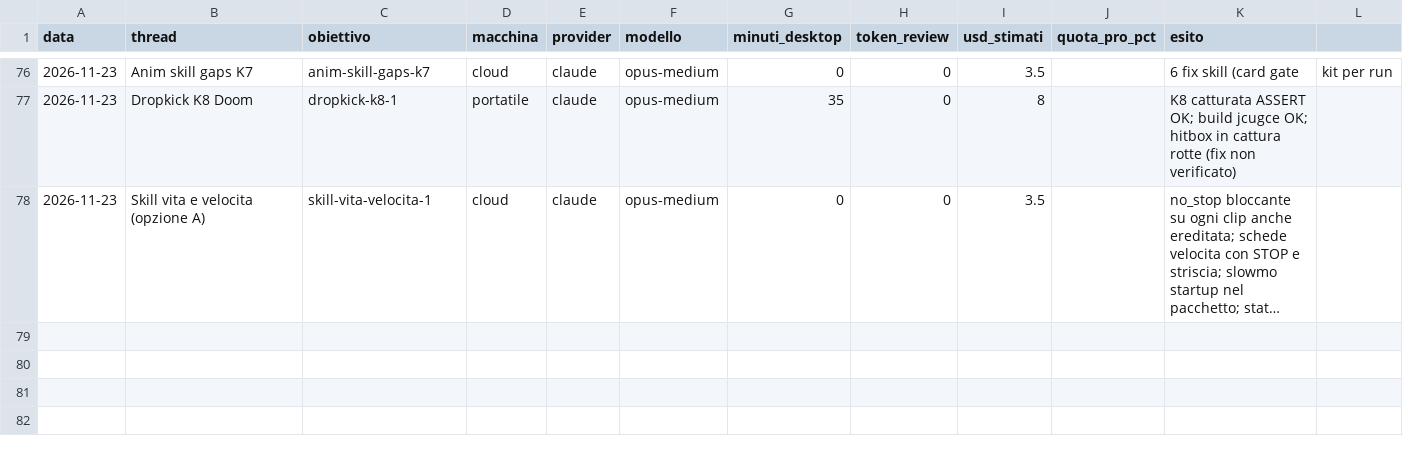
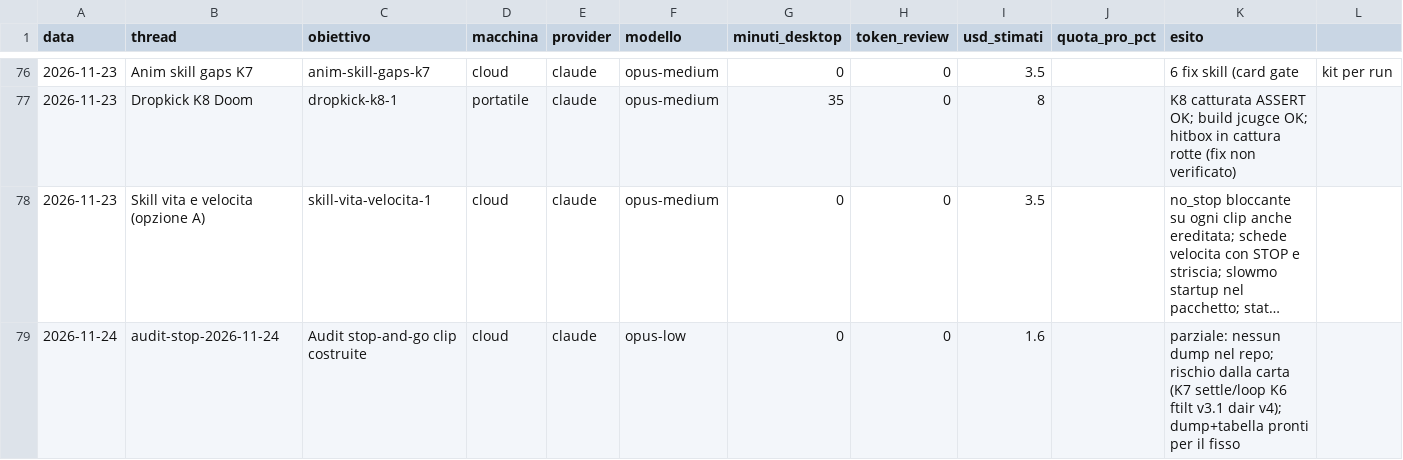
Before and after one commit to xJusteen47/GASP_GiustinoTest_5.8, a CSV file: handoffs/costi.csv, drawn as a sheet; only a part is shown, gaps mark what is left out; long unchanged cells end in …; rows hold the shown columns only; the diff names each change by its address in the sheet, - before the commit and + after, or states it on an @@ line.

```diff
--- a/handoffs/costi.csv
+++ b/handoffs/costi.csv
+row 79: 2026-11-24 | audit-stop-2026-11-24 | Audit stop-and-go clip costruite | cloud | claude | opus-low | 0 | 0 | 1.6 |  | parziale: nessun dump nel repo; rischio dalla carta (K7 settle/loop K6 ftilt v3.1 dair v4); dump+tabella pronti per il fisso
```
Also changed, not shown: 7 other files.
